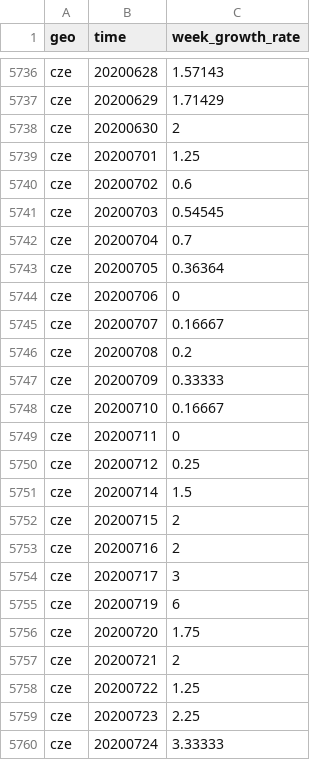
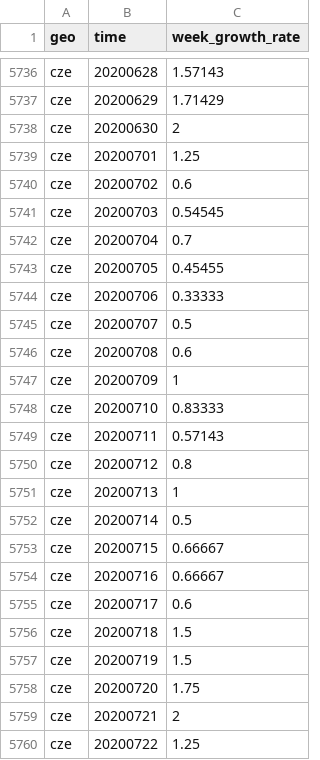
Before and after one commit to open-numbers/ddf--open_numbers--covid_19_geographic_distribution, a CSV file: ddf--datapoints--week_growth_rate--by--geo--time.csv, drawn as a sheet; only a part is shown, gaps mark what is left out; the shorter side is filled out with more unchanged rows; the diff covers the shown part only.

```diff
--- a/ddf--datapoints--week_growth_rate--by--geo--time.csv
+++ b/ddf--datapoints--week_growth_rate--by--geo--time.csv
@@ -5742,15 +5742,17 @@ cze,20200703,0.54545
 cze,20200704,0.7
-cze,20200705,0.36364
-cze,20200706,0
-cze,20200707,0.16667
-cze,20200708,0.2
-cze,20200709,0.33333
-cze,20200710,0.16667
-cze,20200711,0
-cze,20200712,0.25
-cze,20200714,1.5
-cze,20200715,2
-cze,20200716,2
-cze,20200717,3
-cze,20200719,6
+cze,20200705,0.45455
+cze,20200706,0.33333
+cze,20200707,0.5
+cze,20200708,0.6
+cze,20200709,1
+cze,20200710,0.83333
+cze,20200711,0.57143
+cze,20200712,0.8
+cze,20200713,1
+cze,20200714,0.5
+cze,20200715,0.66667
+cze,20200716,0.66667
+cze,20200717,0.6
+cze,20200718,1.5
+cze,20200719,1.5
 cze,20200720,1.75
```
Also changed, not shown: 56 edited cells elsewhere in this file, ddf--concepts.csv, ddf--datapoints--deaths--by--geo--time.csv, 4 other files.
